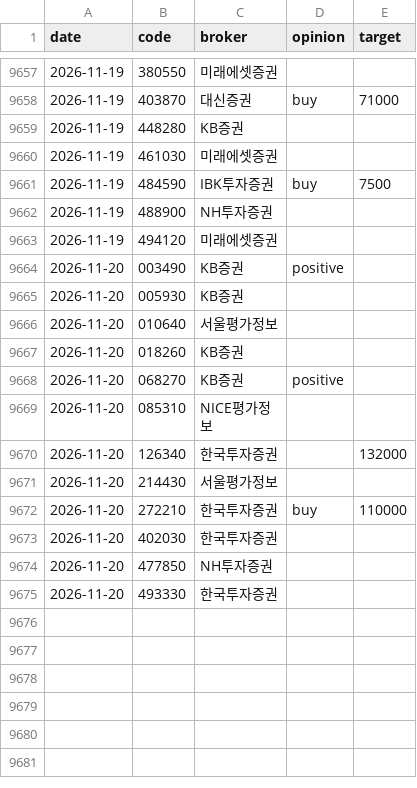
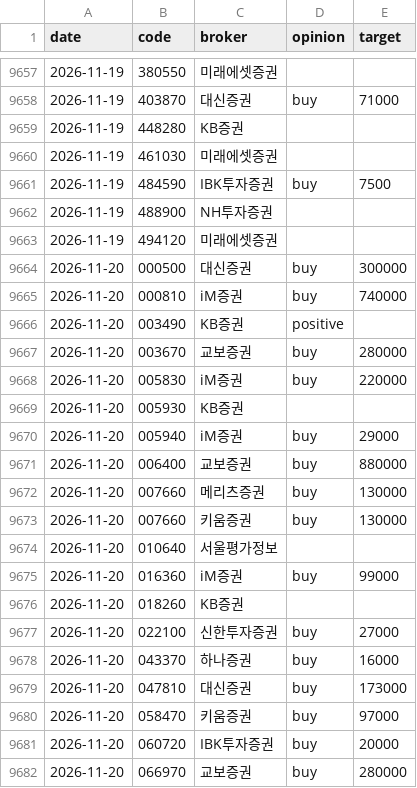
Before and after one commit to ysjang0-blip/stock-report, a CSV file: data/history.csv, drawn as a sheet; only a part is shown, gaps mark what is left out; the shorter side is filled out with more unchanged rows; the diff covers the shown part only.

```diff
--- a/data/history.csv
+++ b/data/history.csv
@@ -9663,5 +9663,20 @@ date,code,broker,opinion,target
 2026-11-19,494120,미래에셋증권,,
+2026-11-20,000500,대신증권,buy,300000
+2026-11-20,000810,iM증권,buy,740000
 2026-11-20,003490,KB증권,positive,
+2026-11-20,003670,교보증권,buy,280000
+2026-11-20,005830,iM증권,buy,220000
 2026-11-20,005930,KB증권,,
+2026-11-20,005940,iM증권,buy,29000
+2026-11-20,006400,교보증권,buy,880000
+2026-11-20,007660,메리츠증권,buy,130000
+2026-11-20,007660,키움증권,buy,130000
 2026-11-20,010640,서울평가정보,,
+2026-11-20,016360,iM증권,buy,99000
 2026-11-20,018260,KB증권,,
+2026-11-20,022100,신한투자증권,buy,27000
+2026-11-20,043370,하나증권,buy,16000
+2026-11-20,047810,대신증권,buy,173000
+2026-11-20,058470,키움증권,buy,97000
+2026-11-20,060720,IBK투자증권,buy,20000
+2026-11-20,066970,교보증권,buy,280000
```
Also changed, not shown: 11 added rows elsewhere in this file, data/runs.csv, 2 other files.
